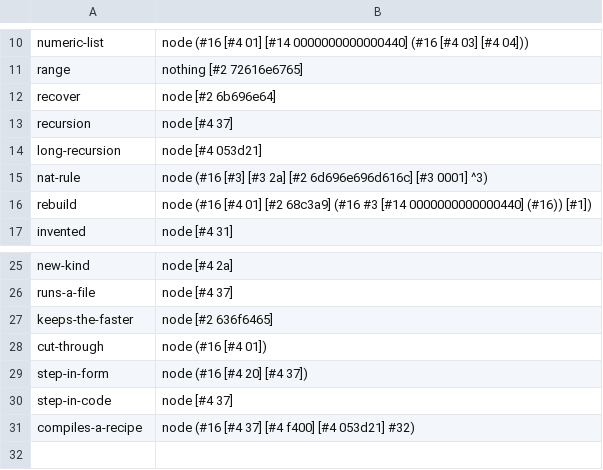
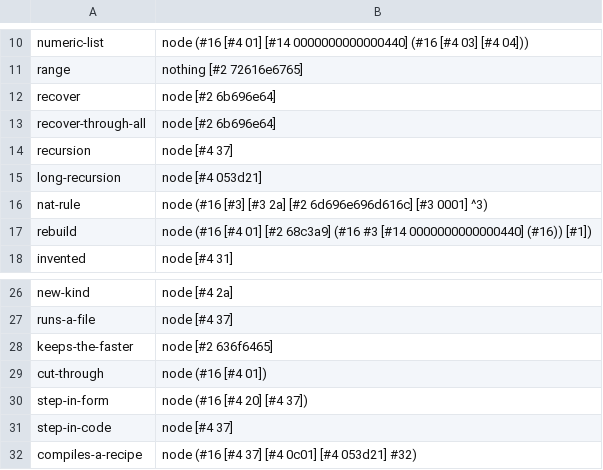
Before and after one commit to seeker71/coherence-seed, a TSV file: ground/expect.tsv, drawn as a sheet; only a part is shown, gaps mark what is left out.

```diff
--- a/ground/expect.tsv
+++ b/ground/expect.tsv
@@ -12,2 +12,3 @@ range	nothing [#2 72616e6765]
 recover	node [#2 6b696e64]
+recover-through-all	node [#2 6b696e64]
 recursion	node [#4 37]
@@ -30,2 +31,2 @@ step-in-form	node (#16 [#4 20] [#4 37])
 step-in-code	node [#4 37]
-compiles-a-recipe	node (#16 [#4 37] [#4 f400] [#4 053d21] #32)
+compiles-a-recipe	node (#16 [#4 37] [#4 0c01] [#4 053d21] #32)
```
Also changed, not shown: 10 other files.
